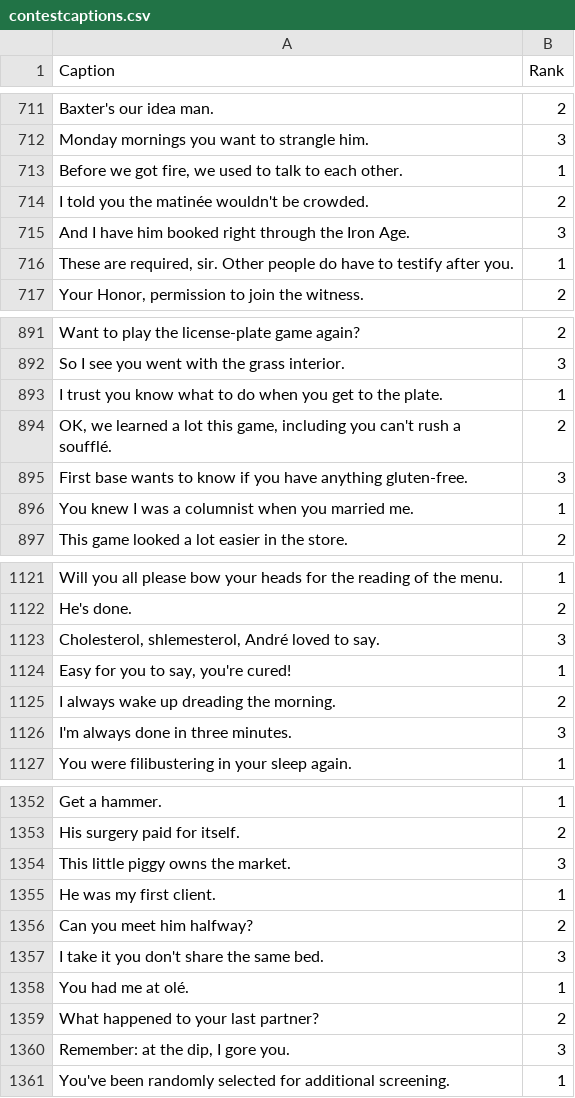
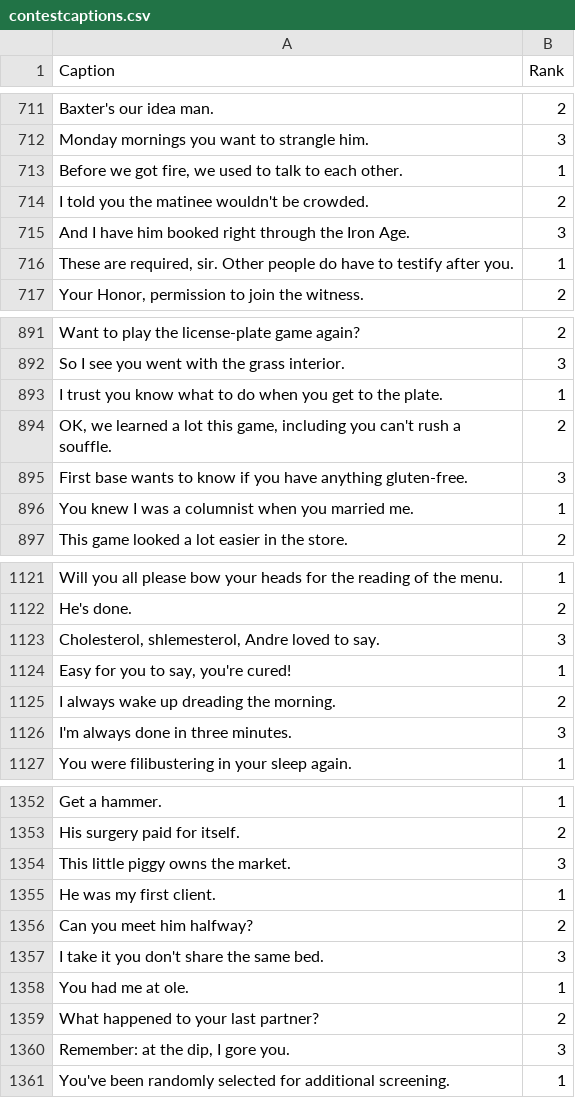
Before and after one commit to ngbb/nycc, a CSV file: data/contestcaptions.csv, drawn as a sheet; only a part is shown, gaps mark what is left out.

```diff
--- a/data/contestcaptions.csv
+++ b/data/contestcaptions.csv
@@ -719,3 +719,3 @@ Monday mornings you want to strangle him.,3
 "Before we got fire, we used to talk to each other.",1
-I told you the matinée wouldn't be crowded.,2
+I told you the matinee wouldn't be crowded.,2
 And I have him booked right through the Iron Age.,3
@@ -899,3 +899,3 @@ So I see you went with the grass interior.,3
 I trust you know what to do when you get to the plate.,1
-"OK, we learned a lot this game, including you can't rush a soufflé.",2
+"OK, we learned a lot this game, including you can't rush a souffle.",2
 First base wants to know if you have anything gluten-free.,3
@@ -1128,3 +1128,3 @@ Will you all please bow your heads for the reading of the menu.,1
 He's done.,2
-"Cholesterol, shlemesterol, André loved to say.",3
+"Cholesterol, shlemesterol, Andre loved to say.",3
 "Easy for you to say, you're cured!",1
@@ -1363,3 +1363,3 @@ Can you meet him halfway?,2
 I take it you don't share the same bed.,3
-You had me at olé.,1
+You had me at ole.,1
 What happened to your last partner?,2
```
Also changed, not shown: data/issuecaptions.csv, 1 other file.
